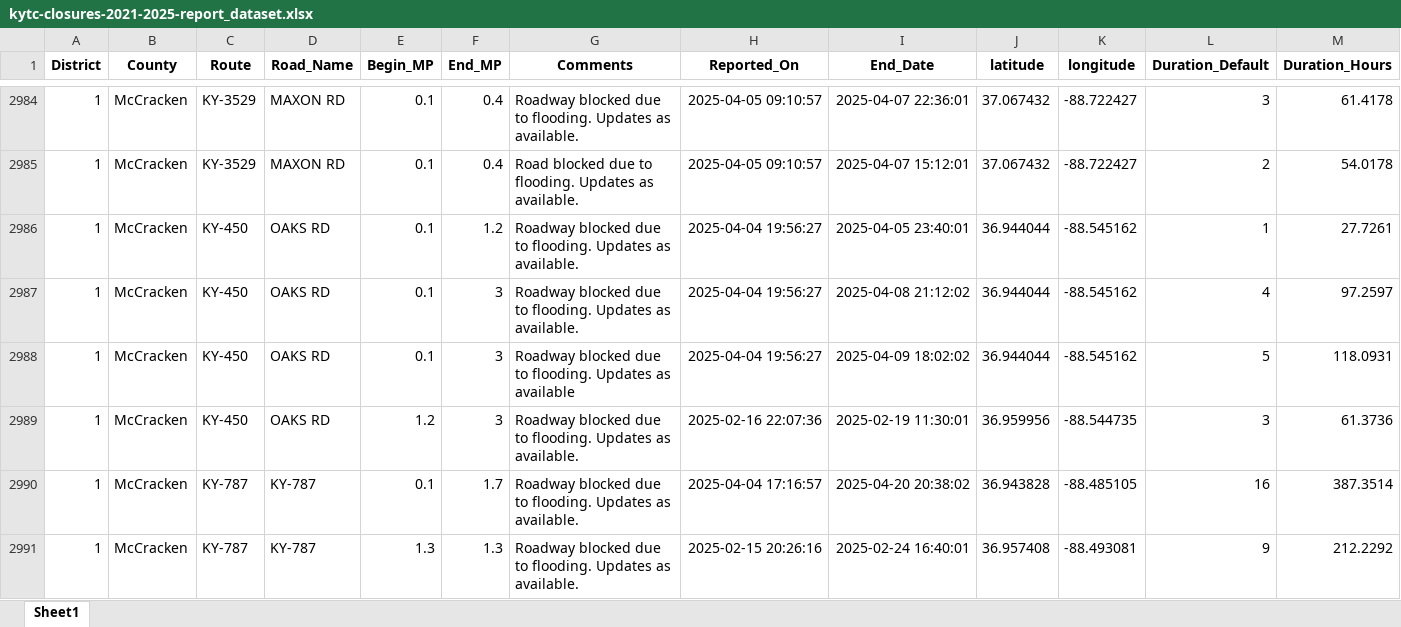
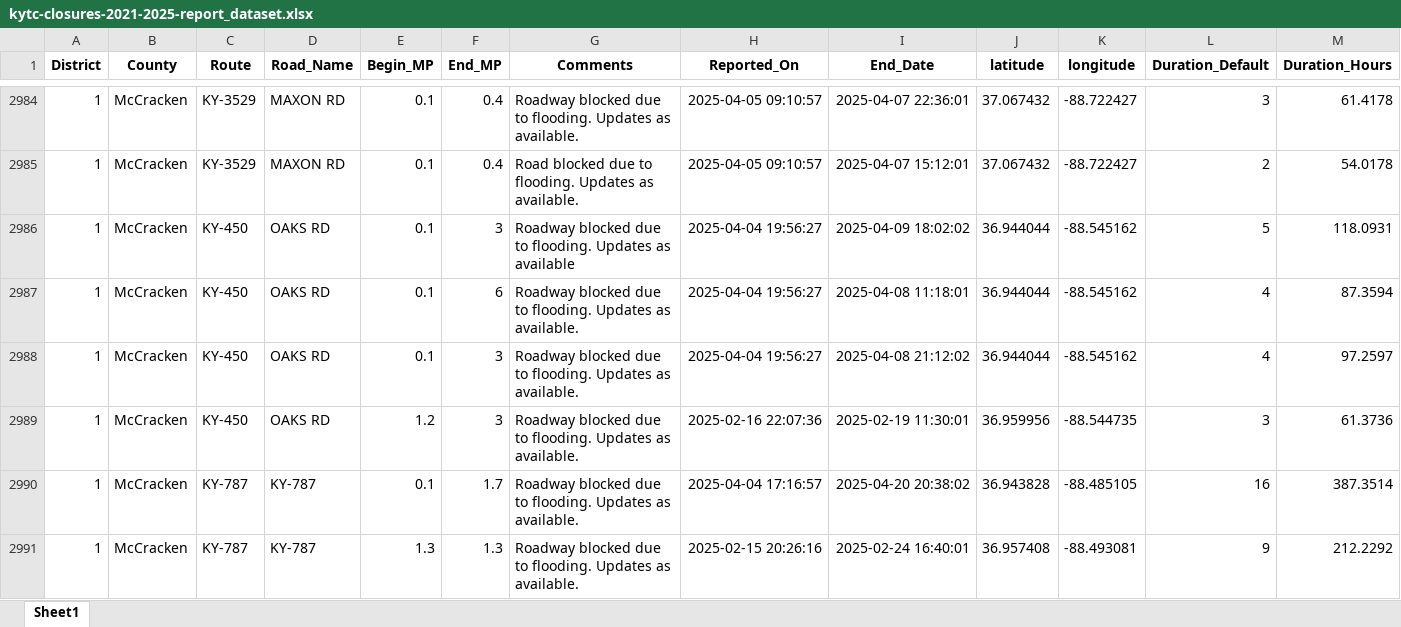
Before and after one commit to chrislambert-ky/analysis-ky-roadclosures, an Excel workbook: data-reportready/kytc-closures-2021-2025-report_dataset.xlsx, sheet Sheet1, drawn as a sheet; only a part is shown, gaps mark what is left out; values as stored, in another font and other column widths than the file's, no borders; removed rows and columns are numbered as before the commit, all else as after; the diff covers the shown part only; the diff names each change by its address in the sheet, - before the commit and + after, or states it on an @@ line.

```diff
--- a/data-reportready/kytc-closures-2021-2025-report_dataset.xlsx (sheet Sheet1)
+++ b/data-reportready/kytc-closures-2021-2025-report_dataset.xlsx (sheet Sheet1)
-row 2986: 1 | McCracken | KY-450 | OAKS RD | 0.1 | 1.2 | Roadway blocked due to flooding. Updates as available. | 2025-04-04 19:56:27 | 2025-04-05 23:40:01 | 36.944044 | -88.545162 | 1 | 27.7261
+row 2987: 1 | McCracken | KY-450 | OAKS RD | 0.1 | 6 | Roadway blocked due to flooding. Updates as available. | 2025-04-04 19:56:27 | 2025-04-08 11:18:01 | 36.944044 | -88.545162 | 4 | 87.3594
@@ row 2987 moved to row 2988: 1 @@
```
Also changed, not shown: 3 added rows, 3 removed rows, 227 moved rows and 100 edited cells elsewhere in this sheet, data-reportready/kytc-closures-report_dataset.xlsx, 6 other files.
